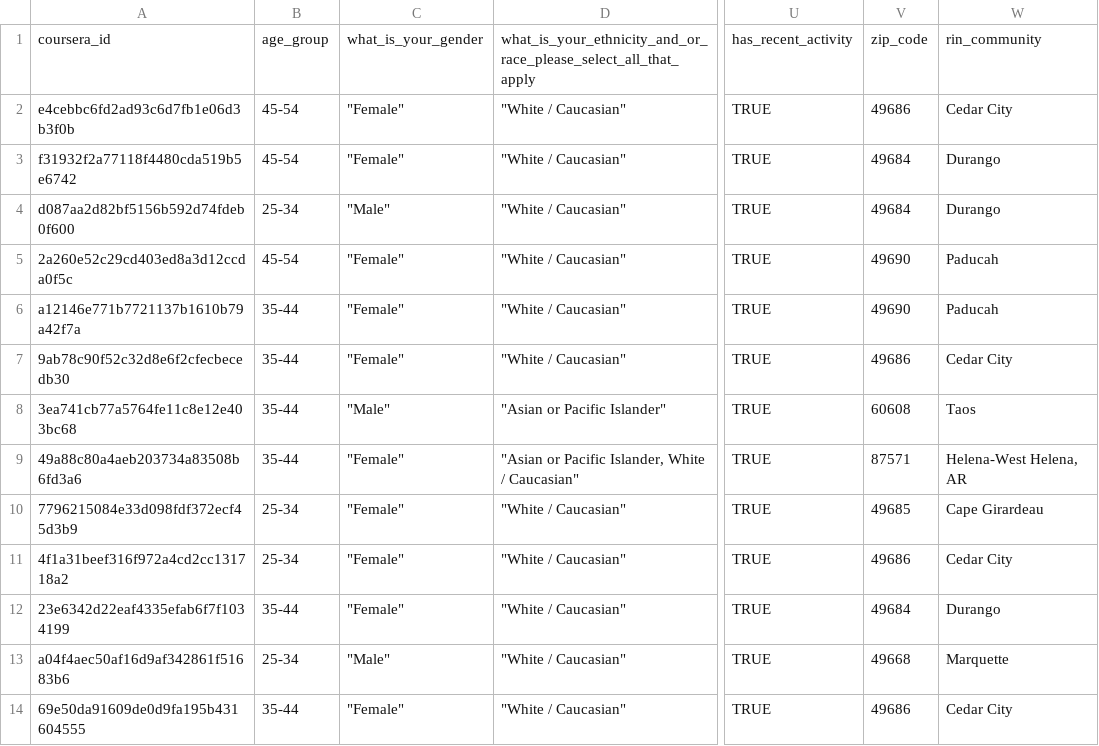
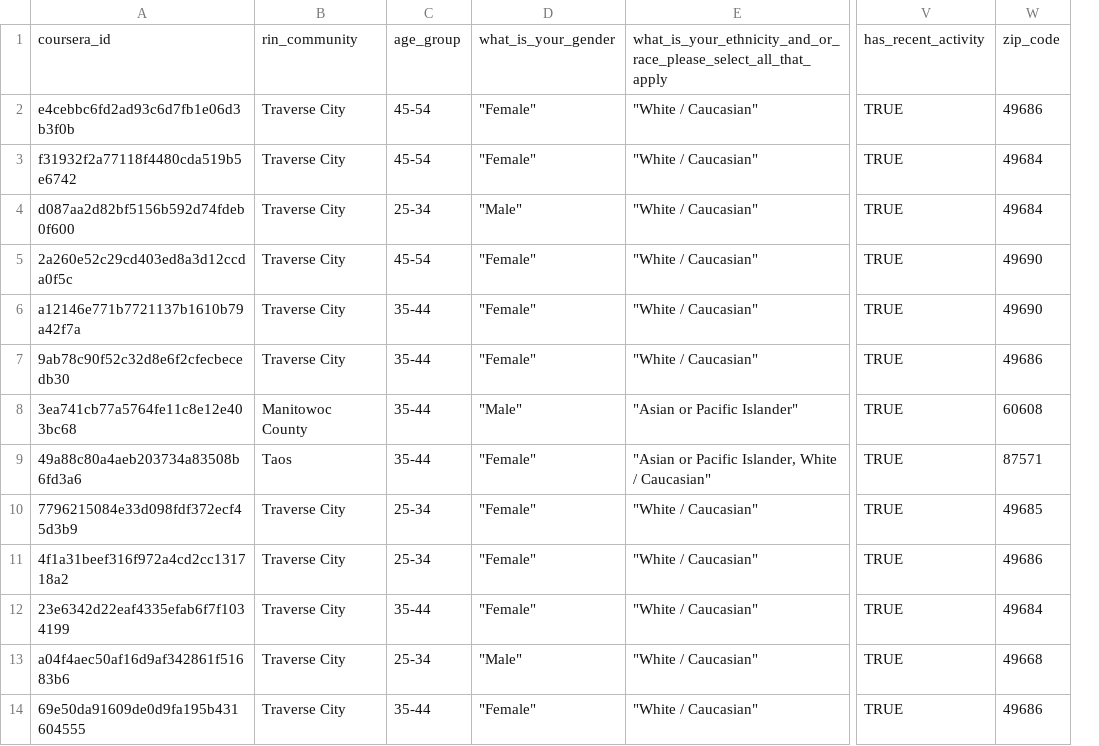
Before and after one commit to ruralinnovation/cori.data.rin, a CSV file: docs/coursera/downloads/learners_anonymized_as_of_2025_05_19.csv, drawn as a sheet; only a part is shown, gaps mark what is left out; removed rows and columns are numbered as before the commit, all else as after; the diff names each change by its address in the sheet, - before the commit and + after, or states it on an @@ line.

```diff
--- a/docs/coursera/downloads/learners_anonymized_as_of_2025_05_19.csv
+++ b/docs/coursera/downloads/learners_anonymized_as_of_2025_05_19.csv
+column B, rows 1-14: rin_community | Traverse City | Traverse City | Traverse City | Traverse City | Traverse City | Traverse City | Manitowoc County | Taos | Traverse City | Traverse City | Traverse City | Traverse City | Traverse City
-column W, rows 1-14: rin_community | Cedar City | Durango | Durango | Paducah | Paducah | Cedar City | Taos | Helena-West Helena, AR | Cape Girardeau | Cedar City | Durango | Marquette | Cedar City
```
Also changed, not shown: docs/coursera/downloads/applicants_anonymized_as_of_2025_05_19.csv, docs/coursera/downloads/gwg_applicants_in_rin_communities_as_of_2025_05_19.csv, 10 other files.
